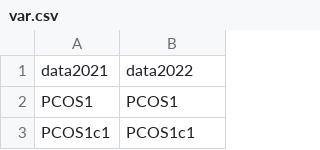
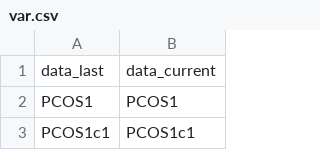
Before and after one commit to NISRA-Tech-Lab/71-ssb-pcos, a CSV file: code/significance testing/exploratory_analysis/inputs/var.csv (was code/significance testing/SignificanceTesting/inputs/var.csv), drawn as a sheet; only a part is shown.

```diff
--- a/code/significance testing/SignificanceTesting/inputs/var.csv
+++ b/code/significance testing/exploratory_analysis/inputs/var.csv
@@ -1,2 +1,2 @@
-data2021,data2022
+data_last,data_current
 PCOS1,PCOS1
```
Also changed, not shown: 14 other files.
